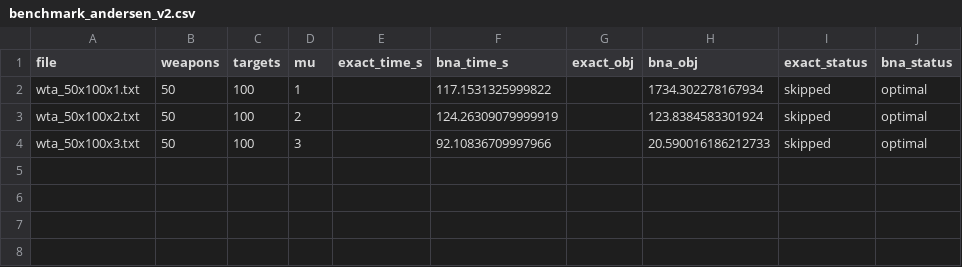
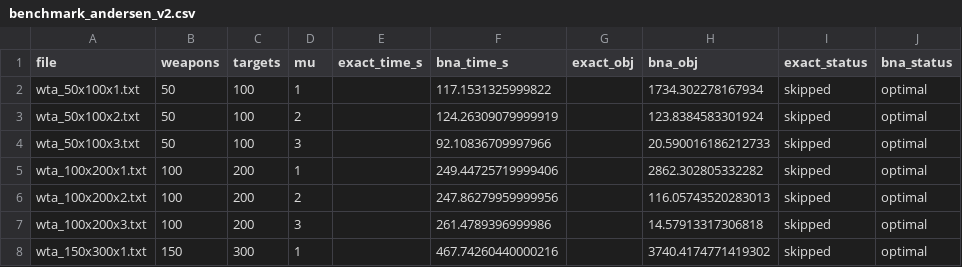
Before and after one commit to annaostrowska03/wta-optimization, a CSV file: results/benchmark_andersen_v2.csv, drawn as a sheet.

Commit message:
chore: update benchmark results for exact_2

```diff
--- a/results/benchmark_andersen_v2.csv
+++ b/results/benchmark_andersen_v2.csv
@@ -4 +4,5 @@ wta_50x100x2.txt,50,100,2,,124.26309079999919,,123.8384583301924,skipped,optimal
 wta_50x100x3.txt,50,100,3,,92.10836709997966,,20.590016186212733,skipped,optimal
+wta_100x200x1.txt,100,200,1,,249.44725719999406,,2862.302805332282,skipped,optimal
+wta_100x200x2.txt,100,200,2,,247.86279959999956,,116.05743520283013,skipped,optimal
+wta_100x200x3.txt,100,200,3,,261.4789396999986,,14.57913317306818,skipped,optimal
+wta_150x300x1.txt,150,300,1,,467.74260440000216,,3740.4174771419302,skipped,optimal
```
